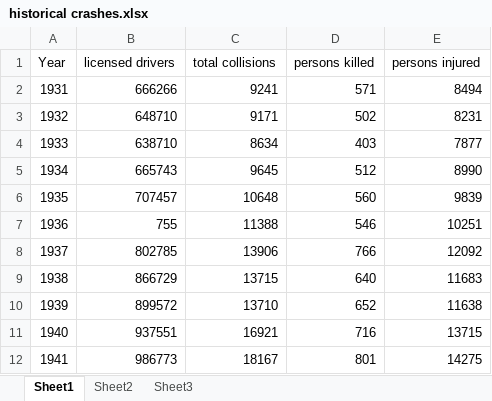
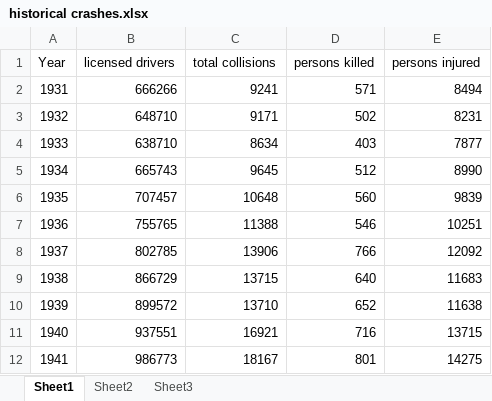
Before and after one commit to waverider735/nfb, an Excel workbook: historical crashes.xlsx, sheet Sheet1, drawn as a sheet; only a part is shown; values as stored, in another font and other column widths than the file's, no borders; the diff covers the shown part only; the diff names each change by its address in the sheet, - before the commit and + after, or states it on an @@ line.

```diff
--- a/historical crashes.xlsx (sheet Sheet1)
+++ b/historical crashes.xlsx (sheet Sheet1)
-B7 (licensed drivers): 755
+B7 (licensed drivers): 755765
```
Also changed, not shown: 47 added rows elsewhere in this sheet, 2 other files.
